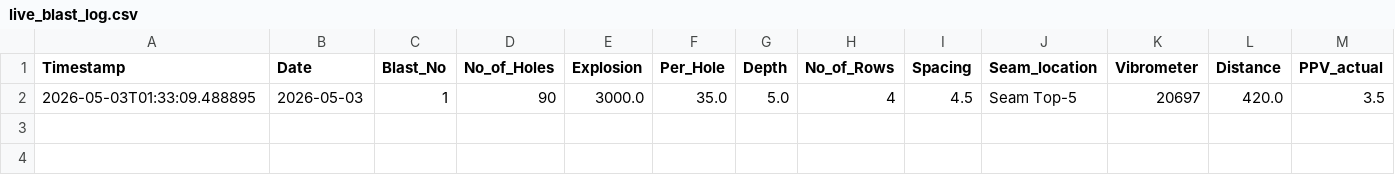
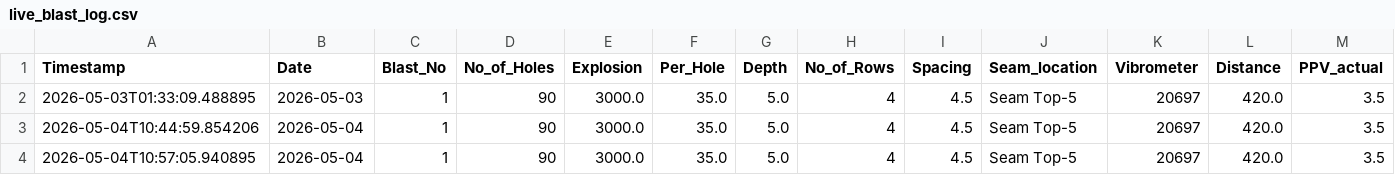
Before and after one commit to PriyankaHichkad/Autonomous-Blast-PPV-Prediction, a CSV file: results/live_blast_log.csv, drawn as a sheet; only a part is shown; rows hold the shown columns only; the diff names each change by its address in the sheet, - before the commit and + after, or states it on an @@ line.

```diff
--- a/results/live_blast_log.csv
+++ b/results/live_blast_log.csv
+row 3: 2026-05-04T10:44:59.854206 | 2026-05-04 | 1 | 90 | 3000.0 | 35.0 | 5.0 | 4 | 4.5 | Seam Top-5 | 20697 | 420.0 | 3.5
+row 4: 2026-05-04T10:57:05.940895 | 2026-05-04 | 1 | 90 | 3000.0 | 35.0 | 5.0 | 4 | 4.5 | Seam Top-5 | 20697 | 420.0 | 3.5
```
Also changed, not shown: results/combined_real_fake.csv, results/combined_with_synthetic.csv, 30 other files.
